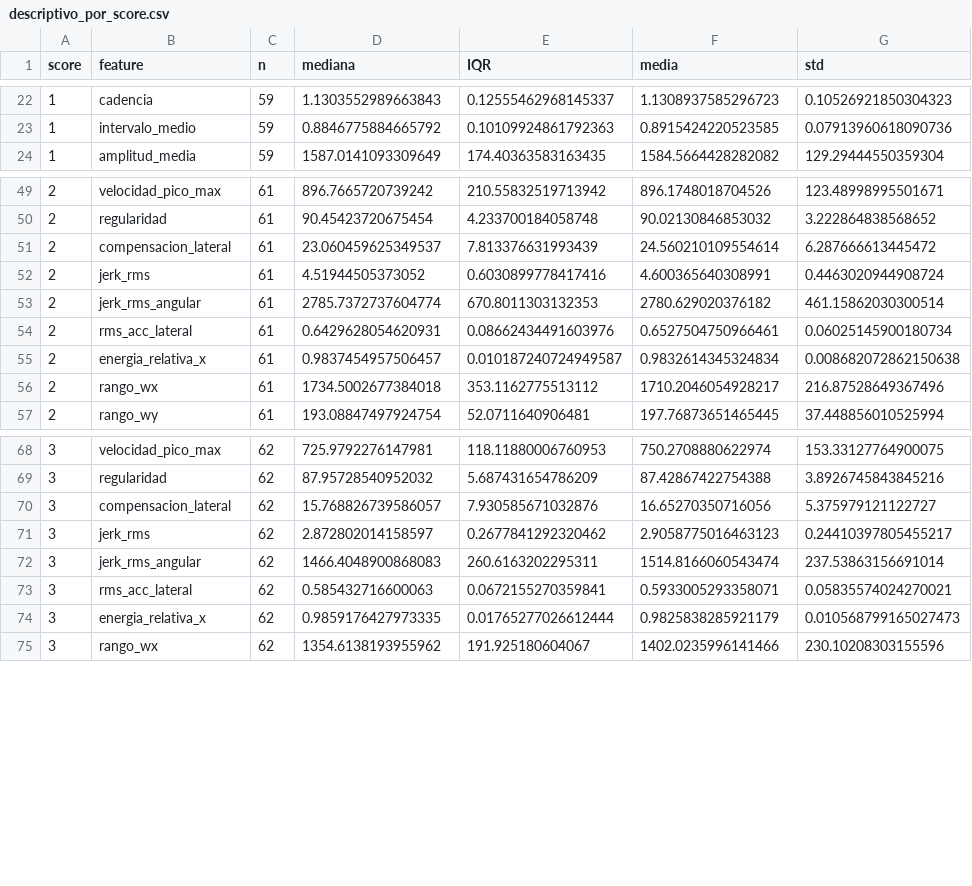
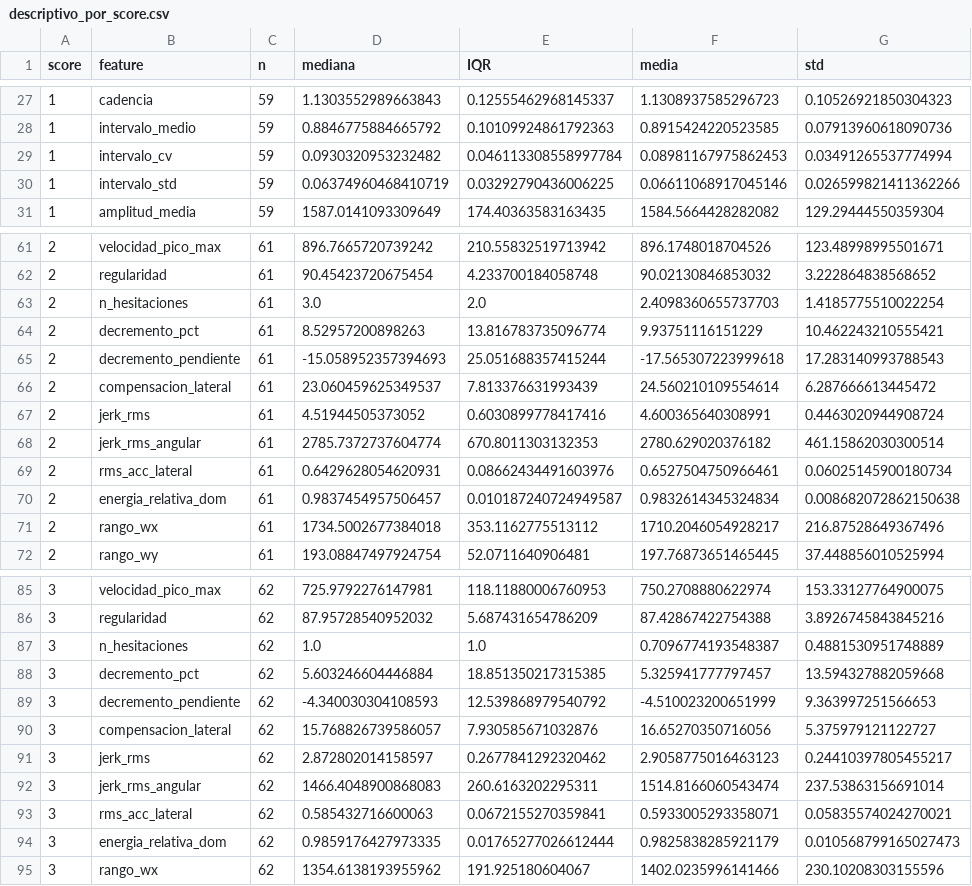
Before and after one commit to davidone007/UPDRS-hand-movement-analysis-ai, a CSV file: imu_analysis/resultados_pronosupina_completo/tablas/descriptivo_por_score.csv, drawn as a sheet; only a part is shown, gaps mark what is left out; the diff covers the shown part only.

```diff
--- a/imu_analysis/resultados_pronosupina_completo/tablas/descriptivo_por_score.csv
+++ b/imu_analysis/resultados_pronosupina_completo/tablas/descriptivo_por_score.csv
@@ -23,2 +28,4 @@ score,feature,n,mediana,IQR,media,std
 1,intervalo_medio,59,0.8846775884665792,0.10109924861792363,0.8915424220523585,0.07913960618090736
+1,intervalo_cv,59,0.0930320953232482,0.046113308558997784,0.08981167975862453,0.03491265537774994
+1,intervalo_std,59,0.06374960468410719,0.03292790436006225,0.06611068917045146,0.026599821411362266
 1,amplitud_media,59,1587.0141093309649,174.40363583163435,1584.5664428282082,129.29444550359304
@@ -50,2 +62,5 @@ score,feature,n,mediana,IQR,media,std
 2,regularidad,61,90.45423720675454,4.233700184058748,90.02130846853032,3.222864838568652
+2,n_hesitaciones,61,3.0,2.0,2.4098360655737703,1.4185775510022254
+2,decremento_pct,61,8.52957200898263,13.816783735096774,9.93751116151229,10.462243210555421
+2,decremento_pendiente,61,-15.058952357394693,25.051688357415244,-17.565307223999618,17.283140993788543
 2,compensacion_lateral,61,23.060459625349537,7.813376631993439,24.560210109554614,6.287666613445472
@@ -54,3 +69,3 @@ score,feature,n,mediana,IQR,media,std
 2,rms_acc_lateral,61,0.6429628054620931,0.08662434491603976,0.6527504750966461,0.06025145900180734
-2,energia_relativa_x,61,0.9837454957506457,0.010187240724949587,0.9832614345324834,0.008682072862150638
+2,energia_relativa_dom,61,0.9837454957506457,0.010187240724949587,0.9832614345324834,0.008682072862150638
 2,rango_wx,61,1734.5002677384018,353.1162775513112,1710.2046054928217,216.87528649367496
@@ -69,2 +86,5 @@ score,feature,n,mediana,IQR,media,std
 3,regularidad,62,87.95728540952032,5.687431654786209,87.42867422754388,3.8926745843845216
+3,n_hesitaciones,62,1.0,1.0,0.7096774193548387,0.4881530951748889
+3,decremento_pct,62,5.603246604446884,18.851350217315385,5.325941777797457,13.594327882059668
+3,decremento_pendiente,62,-4.340030304108593,12.539868979540792,-4.510023200651999,9.363997251566653
 3,compensacion_lateral,62,15.768826739586057,7.930585671032876,16.65270350716056,5.375979121122727
@@ -73,3 +93,3 @@ score,feature,n,mediana,IQR,media,std
 3,rms_acc_lateral,62,0.585432716600063,0.0672155270359841,0.5933005293358071,0.05835574024270021
-3,energia_relativa_x,62,0.9859176427973335,0.01765277026612444,0.9825838285921179,0.010568799165027473
+3,energia_relativa_dom,62,0.9859176427973335,0.01765277026612444,0.9825838285921179,0.010568799165027473
 3,rango_wx,62,1354.6138193955962,191.925180604067,1402.0235996141466,230.10208303155596
```
Also changed, not shown: 17 added rows and 3 edited cells elsewhere in this file, imu_analysis/resultados_pronosupina_completo/tablas/kruskal_wallis.csv, 36 other files.
